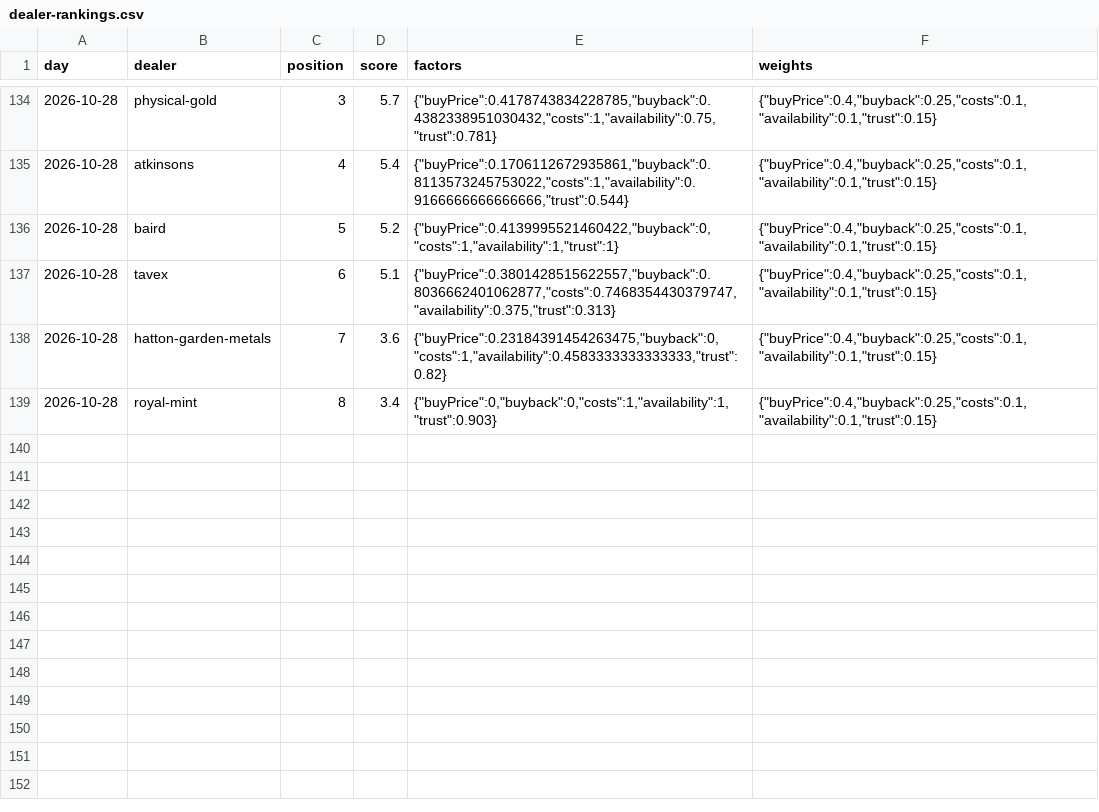
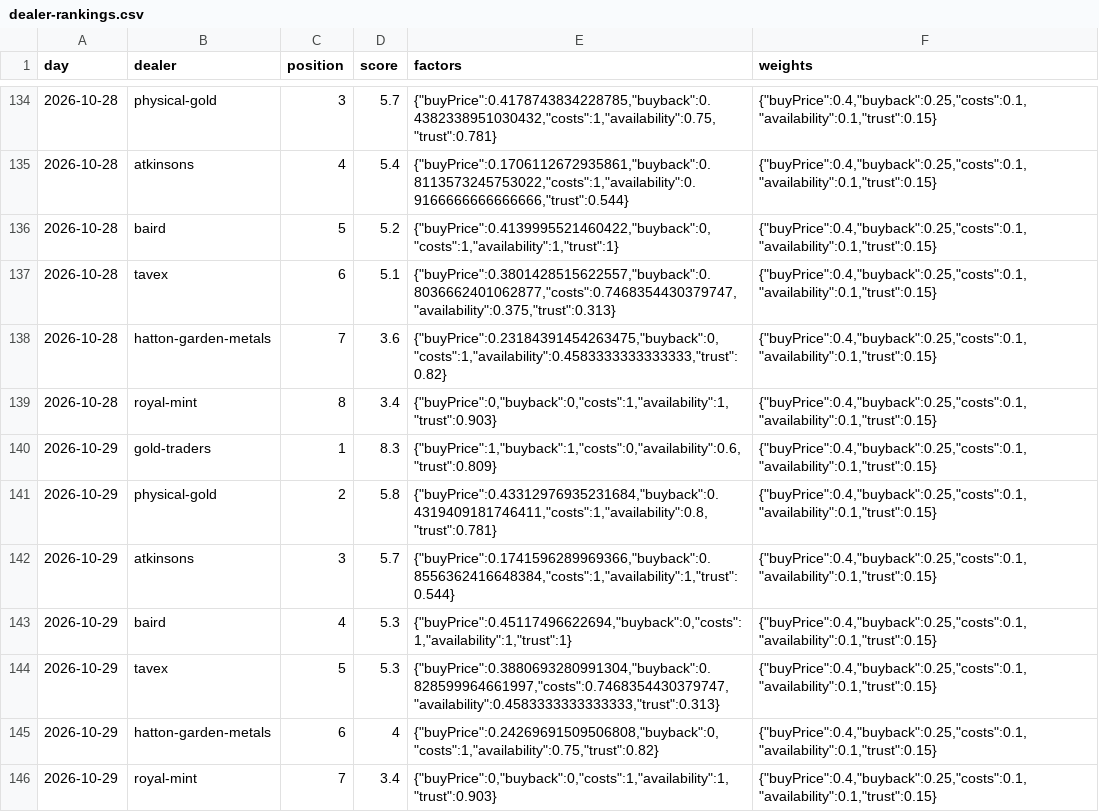
Before and after one commit to PJWilkinson/metalsalpha-data, a CSV file: dealer-rankings.csv, drawn as a sheet; only a part is shown, gaps mark what is left out.

```diff
--- a/dealer-rankings.csv
+++ b/dealer-rankings.csv
@@ -139 +139,8 @@ day,dealer,position,score,factors,weights
 2026-10-28,royal-mint,8,3.4,"{""buyPrice"":0,""buyback"":0,""costs"":1,""availability"":1,""trust"":0.903}","{""buyPrice"":0.4,""buyback"":0.25,""costs"":0.1,""availability"":0.1,""trust"":0.15}"
+2026-10-29,gold-traders,1,8.3,"{""buyPrice"":1,""buyback"":1,""costs"":0,""availability"":0.6,""trust"":0.809}","{""buyPrice"":0.4,""buyback"":0.25,""costs"":0.1,""availability"":0.1,""trust"":0.15}"
+2026-10-29,physical-gold,2,5.8,"{""buyPrice"":0.43312976935231684,""buyback"":0.4319409181746411,""costs"":1,""availability"":0.8,""trust"":0.781}","{""buyPrice"":0.4,""buyback"":0.25,""costs"":0.1,""availability"":0.1,""trust"":0.15}"
+2026-10-29,atkinsons,3,5.7,"{""buyPrice"":0.1741596289969366,""buyback"":0.8556362416648384,""costs"":1,""availability"":1,""trust"":0.544}","{""buyPrice"":0.4,""buyback"":0.25,""costs"":0.1,""availability"":0.1,""trust"":0.15}"
+2026-10-29,baird,4,5.3,"{""buyPrice"":0.45117496622694,""buyback"":0,""costs"":1,""availability"":1,""trust"":1}","{""buyPrice"":0.4,""buyback"":0.25,""costs"":0.1,""availability"":0.1,""trust"":0.15}"
+2026-10-29,tavex,5,5.3,"{""buyPrice"":0.3880693280991304,""buyback"":0.828599964661997,""costs"":0.7468354430379747,""availability"":0.4583333333333333,""trust"":0.313}","{""buyPrice"":0.4,""buyback"":0.25,""costs"":0.1,""availability"":0.1,""trust"":0.15}"
+2026-10-29,hatton-garden-metals,6,4,"{""buyPrice"":0.24269691509506808,""buyback"":0,""costs"":1,""availability"":0.75,""trust"":0.82}","{""buyPrice"":0.4,""buyback"":0.25,""costs"":0.1,""availability"":0.1,""trust"":0.15}"
+2026-10-29,royal-mint,7,3.4,"{""buyPrice"":0,""buyback"":0,""costs"":1,""availability"":1,""trust"":0.903}","{""buyPrice"":0.4,""buyback"":0.25,""costs"":0.1,""availability"":0.1,""trust"":0.15}"
```
Also changed, not shown: daily-product-stats.csv, dealer-readings-last-7-days.csv, 2 other files.
